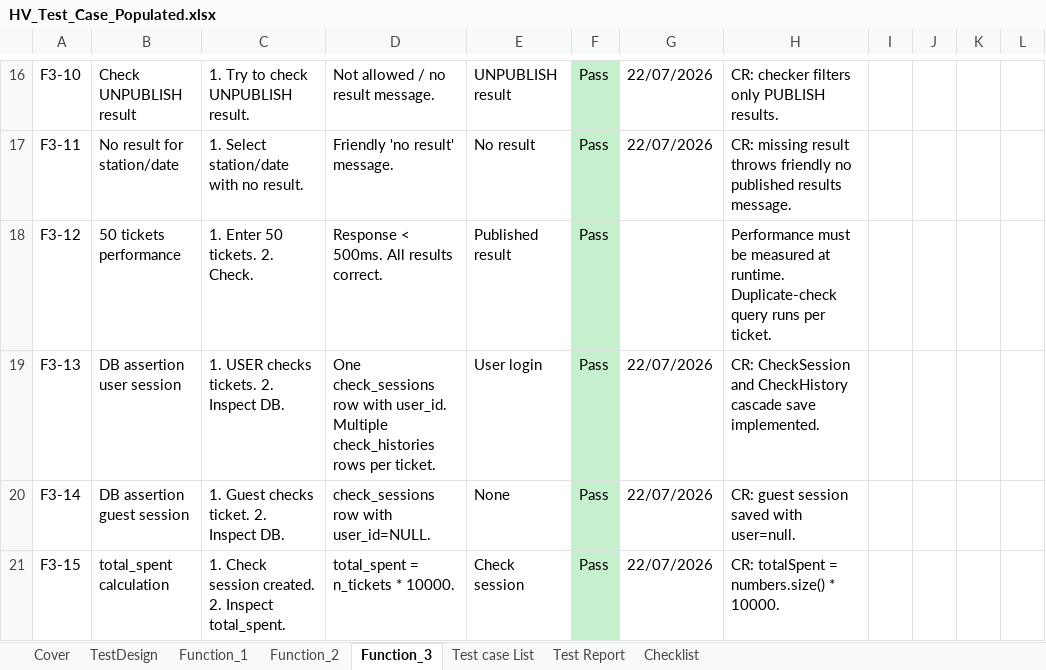
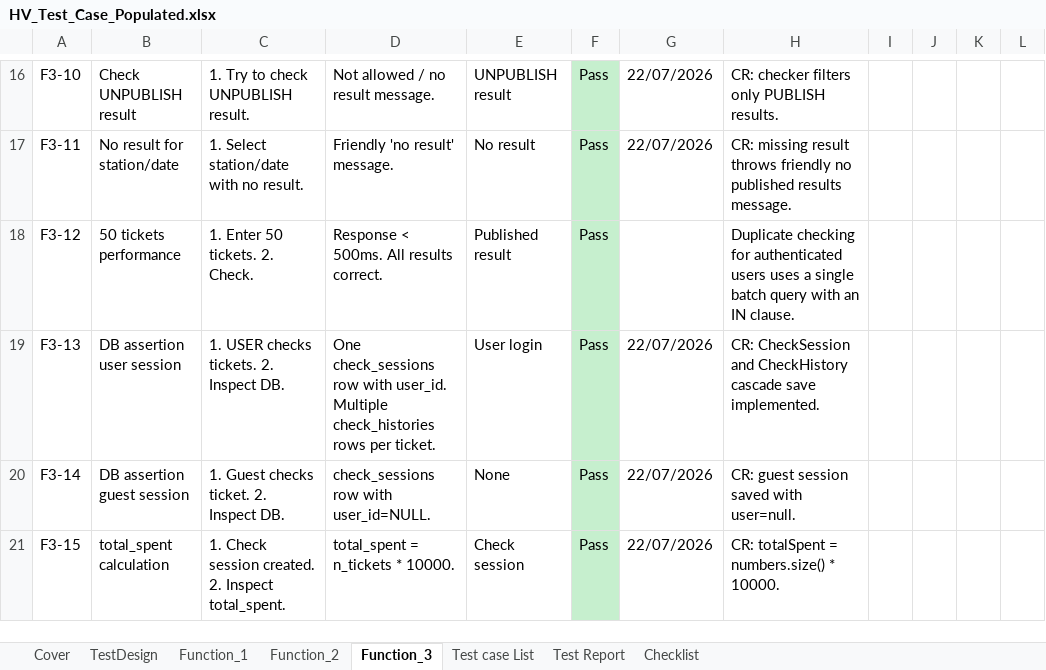
Before and after one commit to Stratoze/lab301, an Excel workbook: Task 5-8/HV_Test_Case_Populated.xlsx, sheet Function_3, drawn as a sheet; only a part is shown, gaps mark what is left out; values as stored, in another font and other column widths than the file's, no borders; the diff names each change by its address in the sheet, - before the commit and + after, or states it on an @@ line.

```diff
--- a/Task 5-8/HV_Test_Case_Populated.xlsx (sheet Function_3)
+++ b/Task 5-8/HV_Test_Case_Populated.xlsx (sheet Function_3)
-H18: Performance must be measured at runtime. Duplicate-check query runs per ticket.
+H18: Duplicate checking for authenticated users uses a single batch query with an IN clause.
```
Also changed, not shown: sheet Checklist, sheet Test Report, 5 other files.
